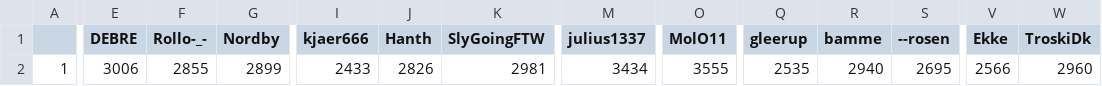
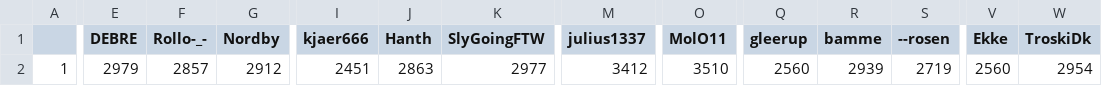
Before and after one commit to ZimZeb0y/SERA-Elo, a CSV file: Sera Elo.csv, drawn as a sheet; only a part is shown, gaps mark what is left out; the diff covers the shown part only; the diff names each change by its address in the sheet, - before the commit and + after, or states it on an @@ line.

```diff
--- a/Sera Elo.csv
+++ b/Sera Elo.csv
-E2 (DEBRE): 3006
+E2 (DEBRE): 2979
-F2 (Rollo-_-): 2855
+F2 (Rollo-_-): 2857
-G2 (Nordby): 2899
+G2 (Nordby): 2912
-I2 (kjaer666): 2433
+I2 (kjaer666): 2451
-J2 (Hanth): 2826
+J2 (Hanth): 2863
-K2 (SlyGoingFTW): 2981
+K2 (SlyGoingFTW): 2977
-M2 (julius1337): 3434
+M2 (julius1337): 3412
-O2 (MolO11): 3555
+O2 (MolO11): 3510
-Q2 (gleerup): 2535
+Q2 (gleerup): 2560
-R2 (bamme): 2940
+R2 (bamme): 2939
-S2 (--rosen): 2695
+S2 (--rosen): 2719
-V2 (Ekke): 2566
+V2 (Ekke): 2560
-W2 (TroskiDk): 2960
+W2 (TroskiDk): 2954
```
Also changed, not shown: 3 edited cells elsewhere in this file.
